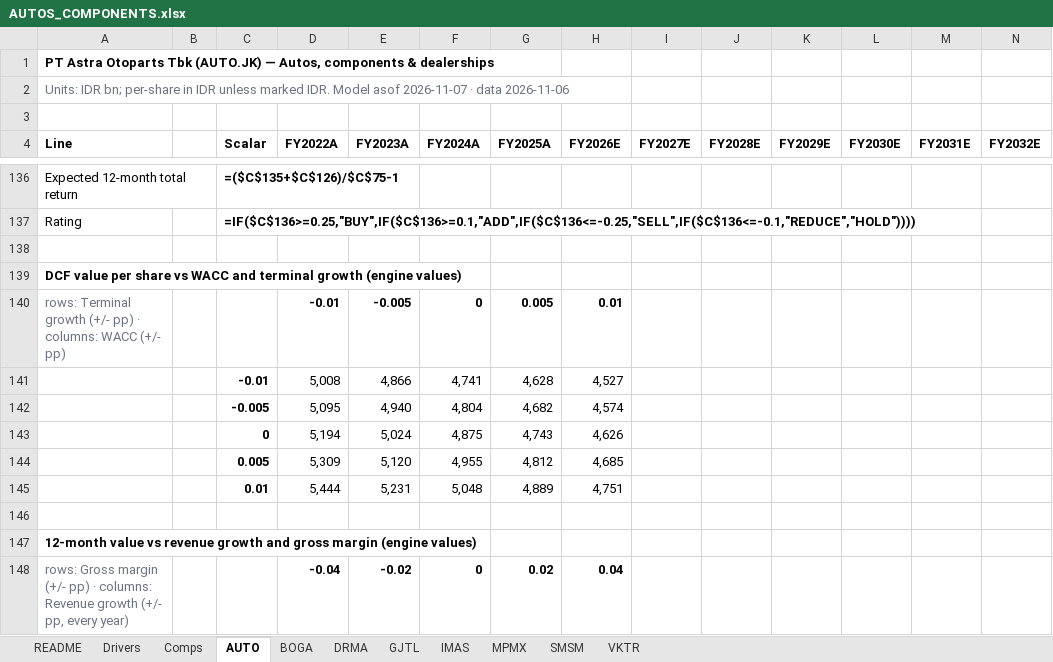
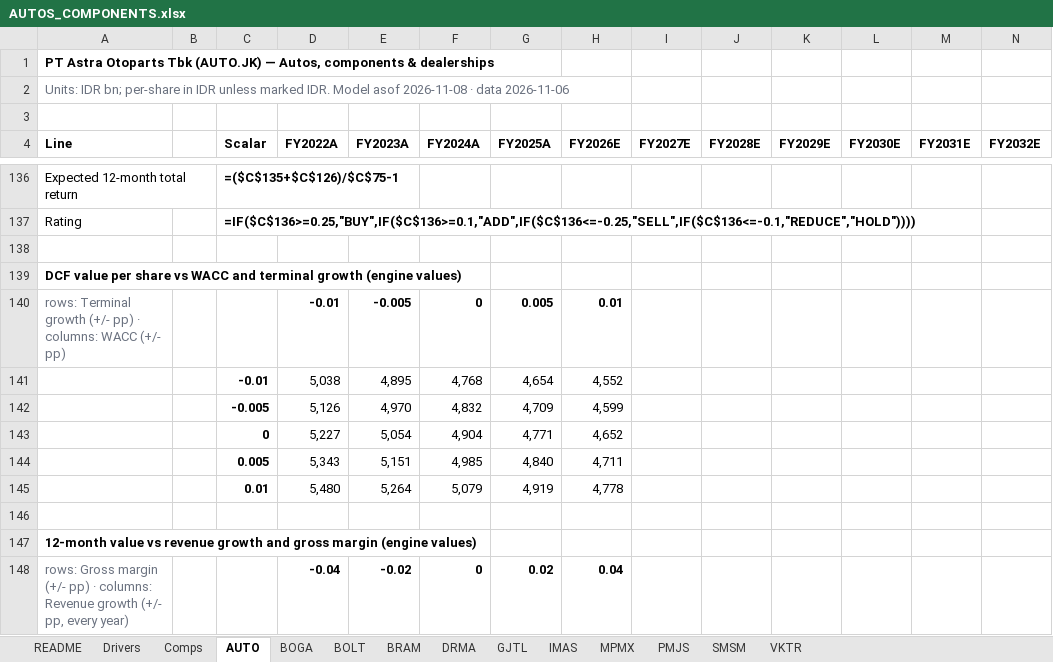
Before and after one commit to snipekick/sixsouth-dashboard, an Excel workbook: models/AUTOS_COMPONENTS.xlsx, sheet AUTO, drawn as a sheet; only a part is shown, gaps mark what is left out; values as stored, in another font and other column widths than the file's, no borders; formulas without a stored value are shown as written; removed rows and columns are numbered as before the commit, all else as after; rows hold the shown columns only; the diff covers the shown part only; the diff names each change by its address in the sheet, - before the commit and + after, or states it on an @@ line.

```diff
--- a/models/AUTOS_COMPONENTS.xlsx (sheet AUTO)
+++ b/models/AUTOS_COMPONENTS.xlsx (sheet AUTO)
+sheet tab: BOLT
+sheet tab: BRAM
+sheet tab: PMJS
-A2 (Line): …Model asof 2026-11-07 · data…
+A2 (Line): …Model asof 2026-11-08 · data…
-row 141:  |  | -0.01 | 5,008 | 4,866 | 4,741 | 4,628 | 4,527
-row 142:  |  | -0.005 | 5,095 | 4,940 | 4,804 | 4,682 | 4,574
-row 143:  |  | 0 | 5,194 | 5,024 | 4,875 | 4,743 | 4,626
-row 144:  |  | 0.005 | 5,309 | 5,120 | 4,955 | 4,812 | 4,685
-row 145:  |  | 0.01 | 5,444 | 5,231 | 5,048 | 4,889 | 4,751
+row 141:  |  | -0.01 | 5,038 | 4,895 | 4,768 | 4,654 | 4,552
+row 142:  |  | -0.005 | 5,126 | 4,970 | 4,832 | 4,709 | 4,599
+row 143:  |  | 0 | 5,227 | 5,054 | 4,904 | 4,771 | 4,652
+row 144:  |  | 0.005 | 5,343 | 5,151 | 4,985 | 4,840 | 4,711
+row 145:  |  | 0.01 | 5,480 | 5,264 | 5,079 | 4,919 | 4,778
```
Also changed, not shown: 5 added rows, 5 removed rows and 24 edited cells elsewhere in this sheet, sheet Comps, sheet README, models/PLANTATIONS.xlsx, 31 other files.
